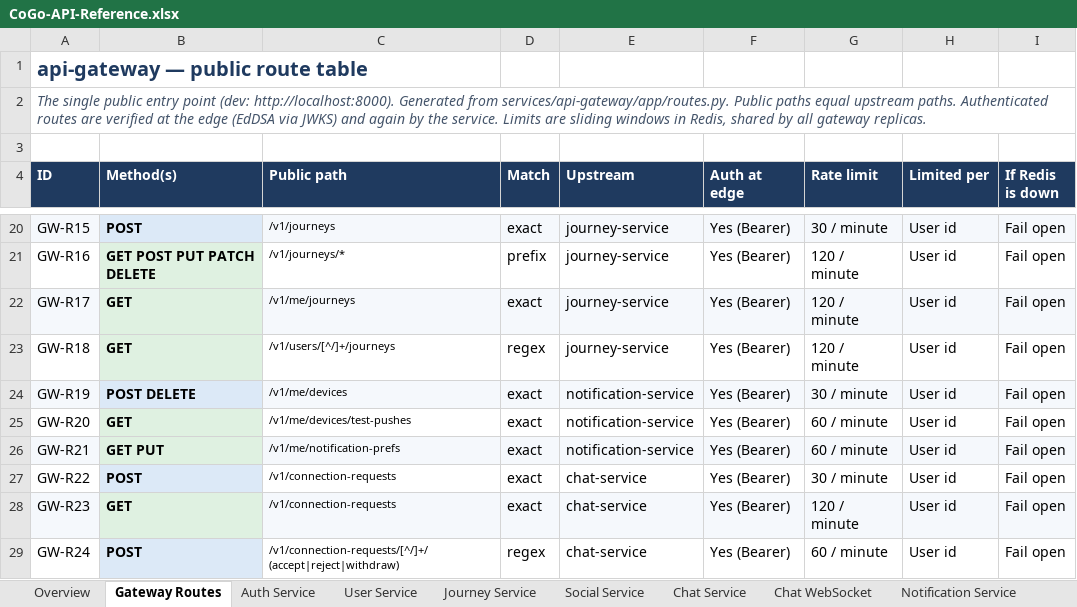
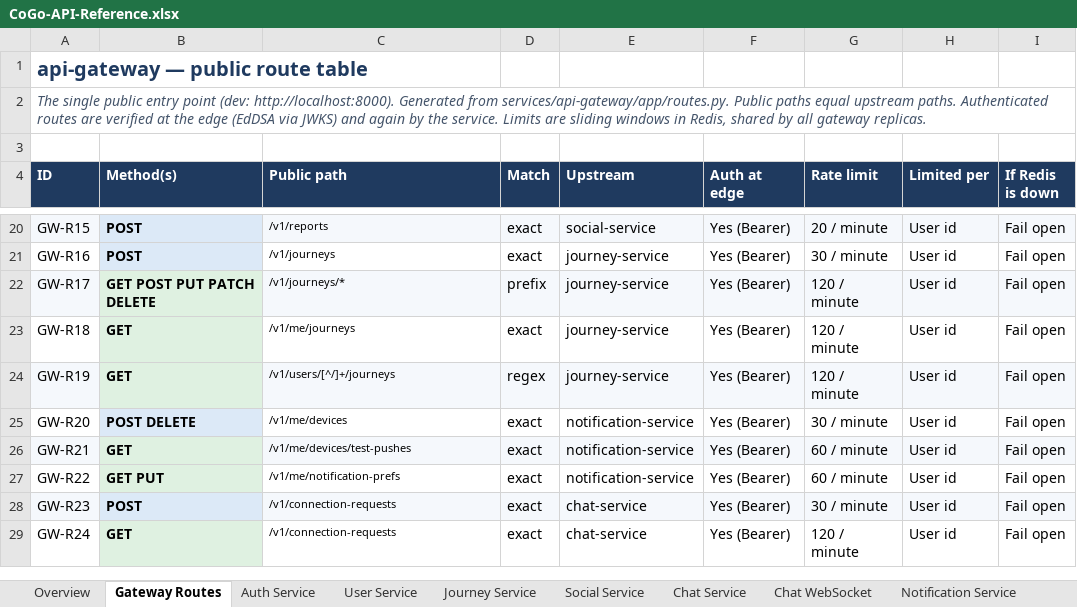
Before and after one commit to cogoworldindia/cogo-backend, an Excel workbook: docs/api/CoGo-API-Reference.xlsx, sheet Gateway Routes, drawn as a sheet; only a part is shown, gaps mark what is left out; values as stored, in another font and other column widths than the file's, no borders; the diff covers the shown part only; the diff names each change by its address in the sheet, - before the commit and + after, or states it on an @@ line.

```diff
--- a/docs/api/CoGo-API-Reference.xlsx (sheet Gateway Routes)
+++ b/docs/api/CoGo-API-Reference.xlsx (sheet Gateway Routes)
-C20 (Public path): /v1/journeys
+C20 (Public path): /v1/reports
-E20 (Upstream): journey-service
+E20 (Upstream): social-service
-G20 (Rate limit): 30 / minute
+G20 (Rate limit): 20 / minute
-B21 (Method(s)): GET POST PUT PATCH DELETE
+B21 (Method(s)): POST
-C21 (Public path): /v1/journeys/*
+C21 (Public path): /v1/journeys
-D21 (Match): prefix
+D21 (Match): exact
-G21 (Rate limit): 120 / minute
+G21 (Rate limit): 30 / minute
-B22 (Method(s)): GET
+B22 (Method(s)): GET POST PUT PATCH DELETE
-C22 (Public path): /v1/me/journeys
+C22 (Public path): /v1/journeys/*
-D22 (Match): exact
+D22 (Match): prefix
-C23 (Public path): /v1/users/[^/]+/journeys
+C23 (Public path): /v1/me/journeys
-D23 (Match): regex
+D23 (Match): exact
-B24 (Method(s)): POST DELETE
+B24 (Method(s)): GET
-C24 (Public path): /v1/me/devices
+C24 (Public path): /v1/users/[^/]+/journeys
-D24 (Match): exact
+D24 (Match): regex
-E24 (Upstream): notification-service
+E24 (Upstream): journey-service
-G24 (Rate limit): 30 / minute
+G24 (Rate limit): 120 / minute
-B25 (Method(s)): GET
+B25 (Method(s)): POST DELETE
-C25 (Public path): /v1/me/devices/test-pushes
+C25 (Public path): /v1/me/devices
-G25 (Rate limit): 60 / minute
+G25 (Rate limit): 30 / minute
-B26 (Method(s)): GET PUT
+B26 (Method(s)): GET
-C26 (Public path): /v1/me/notification-prefs
+C26 (Public path): /v1/me/devices/test-pushes
-B27 (Method(s)): POST
+B27 (Method(s)): GET PUT
-C27 (Public path): /v1/connection-requests
+C27 (Public path): /v1/me/notification-prefs
-E27 (Upstream): chat-service
+E27 (Upstream): notification-service
-G27 (Rate limit): 30 / minute
+G27 (Rate limit): 60 / minute
-B28 (Method(s)): GET
+B28 (Method(s)): POST
-G28 (Rate limit): 120 / minute
+G28 (Rate limit): 30 / minute
-B29 (Method(s)): POST
+B29 (Method(s)): GET
-C29 (Public path): /v1/connection-requests/[^/]+/(accept|reject|withdraw)
+C29 (Public path): /v1/connection-requests
-D29 (Match): regex
+D29 (Match): exact
-G29 (Rate limit): 60 / minute
+G29 (Rate limit): 120 / minute
```
Also changed, not shown: 5 added rows, 84 edited cells and cell formats elsewhere in this sheet, sheet Schemas, sheet Events, sheet User Service, sheet Error Codes, sheet Auth Service, sheet Notification Service, 4 more sheets, other sheet tabs, 25 other files.
